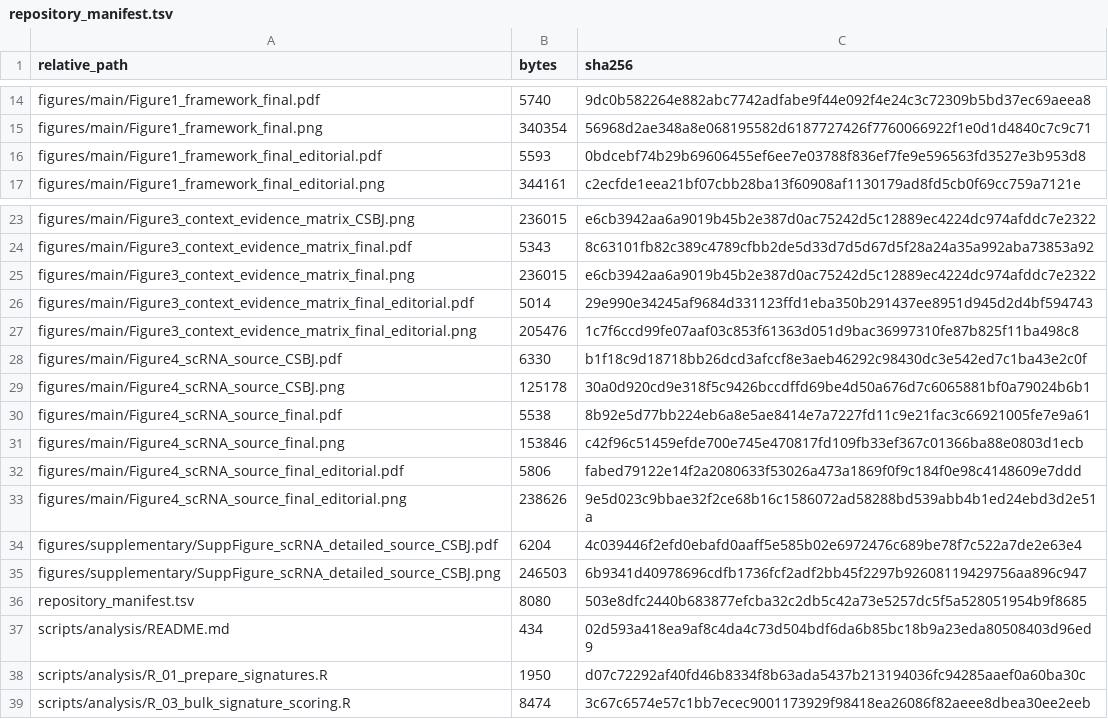
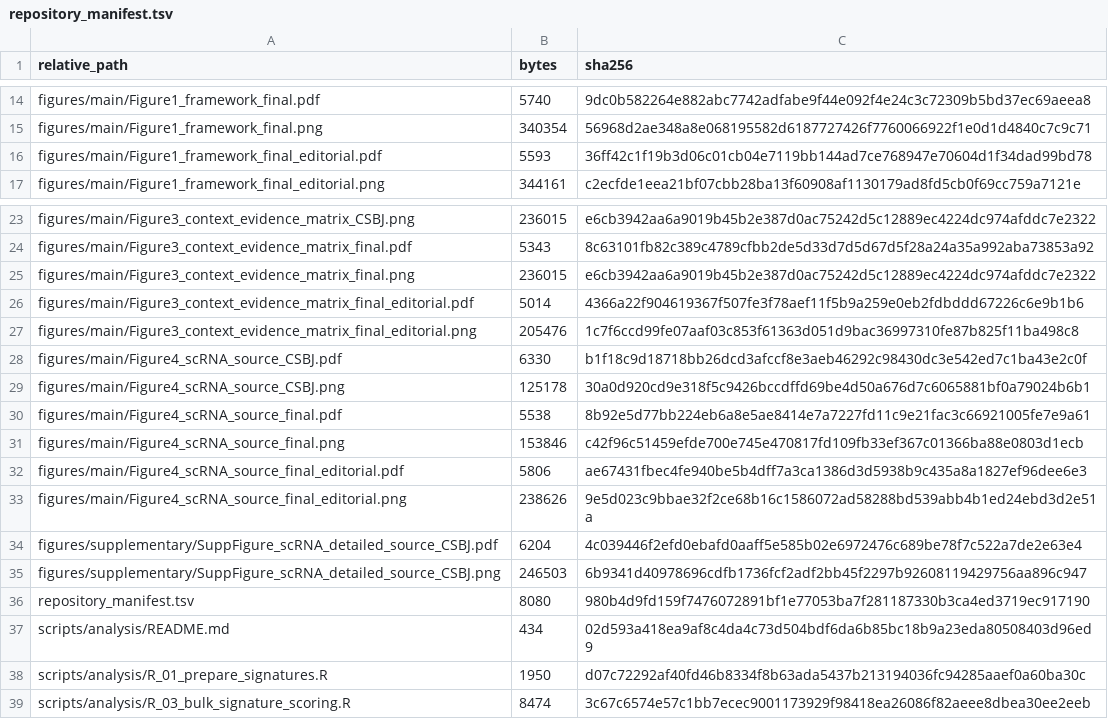
Before and after one commit to bailord/TNBC-BIR-CSBJ-public-data, a TSV file: repository_manifest.tsv, drawn as a sheet; only a part is shown, gaps mark what is left out.

```diff
--- a/repository_manifest.tsv
+++ b/repository_manifest.tsv
@@ -15,3 +15,3 @@ figures/main/Figure1_framework_final.pdf	5740	9dc0b582264e882abc7742adfabe9f44e0
 figures/main/Figure1_framework_final.png	340354	56968d2ae348a8e068195582d6187727426f7760066922f1e0d1d4840c7c9c71
-figures/main/Figure1_framework_final_editorial.pdf	5593	0bdcebf74b29b69606455ef6ee7e03788f836ef7fe9e596563fd3527e3b953d8
+figures/main/Figure1_framework_final_editorial.pdf	5593	36ff42c1f19b3d06c01cb04e7119bb144ad7ce768947e70604d1f34dad99bd78
 figures/main/Figure1_framework_final_editorial.png	344161	c2ecfde1eea21bf07cbb28ba13f60908af1130179ad8fd5cb0f69cc759a7121e
@@ -25,3 +25,3 @@ figures/main/Figure3_context_evidence_matrix_final.pdf	5343	8c63101fb82c389c4789
 figures/main/Figure3_context_evidence_matrix_final.png	236015	e6cb3942aa6a9019b45b2e387d0ac75242d5c12889ec4224dc974afddc7e2322
-figures/main/Figure3_context_evidence_matrix_final_editorial.pdf	5014	29e990e34245af9684d331123ffd1eba350b291437ee8951d945d2d4bf594743
+figures/main/Figure3_context_evidence_matrix_final_editorial.pdf	5014	4366a22f904619367f507fe3f78aef11f5b9a259e0eb2fdbddd67226c6e9b1b6
 figures/main/Figure3_context_evidence_matrix_final_editorial.png	205476	1c7f6ccd99fe07aaf03c853f61363d051d9bac36997310fe87b825f11ba498c8
@@ -31,3 +31,3 @@ figures/main/Figure4_scRNA_source_final.pdf	5538	8b92e5d77bb224eb6a8e5ae8414e7a7
 figures/main/Figure4_scRNA_source_final.png	153846	c42f96c51459efde700e745e470817fd109fb33ef367c01366ba88e0803d1ecb
-figures/main/Figure4_scRNA_source_final_editorial.pdf	5806	fabed79122e14f2a2080633f53026a473a1869f0f9c184f0e98c4148609e7ddd
+figures/main/Figure4_scRNA_source_final_editorial.pdf	5806	ae67431fbec4fe940be5b4dff7a3ca1386d3d5938b9c435a8a1827ef96dee6e3
 figures/main/Figure4_scRNA_source_final_editorial.png	238626	9e5d023c9bbae32f2ce68b16c1586072ad58288bd539abb4b1ed24ebd3d2e51a
@@ -35,3 +35,3 @@ figures/supplementary/SuppFigure_scRNA_detailed_source_CSBJ.pdf	6204	4c039446f2e
 figures/supplementary/SuppFigure_scRNA_detailed_source_CSBJ.png	246503	6b9341d40978696cdfb1736fcf2adf2bb45f2297b92608119429756aa896c947
-repository_manifest.tsv	8080	503e8dfc2440b683877efcba32c2db5c42a73e5257dc5f5a528051954b9f8685
+repository_manifest.tsv	8080	980b4d9fd159f7476072891bf1e77053ba7f281187330b3ca4ed3719ec917190
 scripts/analysis/README.md	434	02d593a418ea9af8c4da4c73d504bdf6da6b85bc18b9a23eda80508403d96ed9
```
Also changed, not shown: 3 other files.
